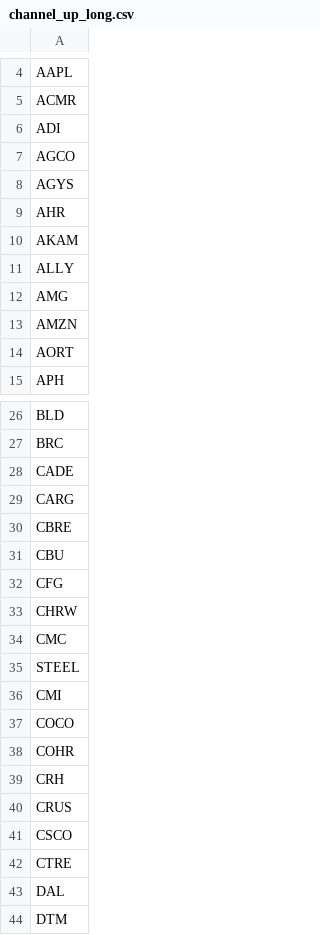
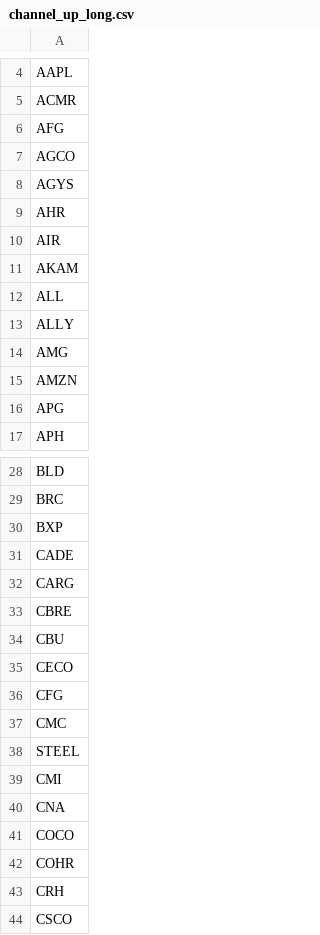
Before and after one commit to mpincus/Swing_Systems, a CSV file: data/watchlists/channel_up_long.csv, drawn as a sheet; only a part is shown, gaps mark what is left out; the shorter side is filled out with more unchanged rows; the diff covers the shown part only.

```diff
--- a/data/watchlists/channel_up_long.csv
+++ b/data/watchlists/channel_up_long.csv
@@ -5,3 +5,3 @@ AAPL
 ACMR
-ADI
+AFG
 AGCO
@@ -9,3 +9,5 @@ AGYS
 AHR
+AIR
 AKAM
+ALL
 ALLY
@@ -13,3 +15,3 @@ AMG
 AMZN
-AORT
+APG
 APH
@@ -27,2 +29,3 @@ BLD
 BRC
+BXP
 CADE
@@ -31,4 +34,4 @@ CBRE
 CBU
+CECO
 CFG
-CHRW
 CMC
@@ -36,2 +39,3 @@ STEEL
 CMI
+CNA
 COCO
@@ -39,3 +43,2 @@ COHR
 CRH
-CRUS
 CSCO
```
Also changed, not shown: 10 added rows and 9 removed rows elsewhere in this file, data/watchlists/channel_down_short.csv, data/watchlists/ma_momentum_short.csv, 25 other files.
